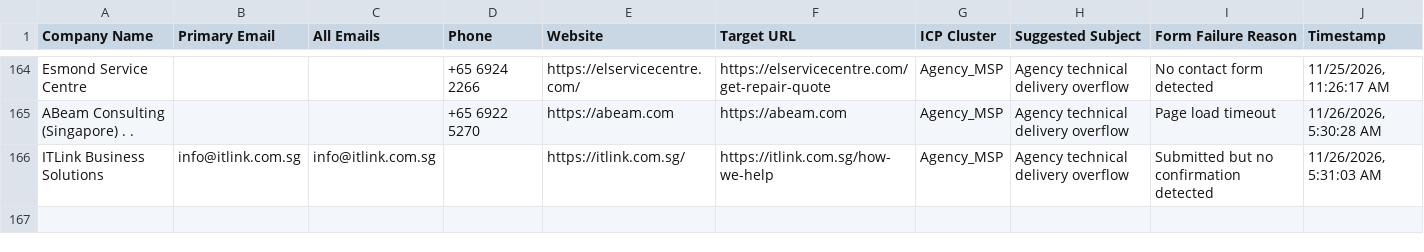
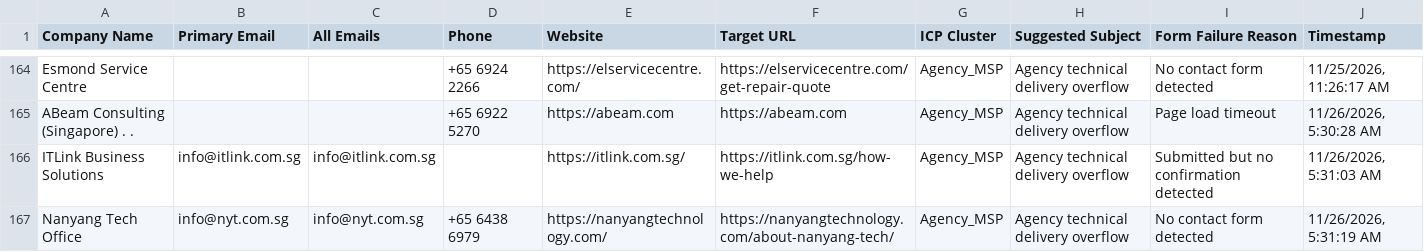
Before and after one commit to AhtehshamSanandwala/outreach-automation, a CSV file: form_results/cold_email_agency_leads.csv, drawn as a sheet; only a part is shown, gaps mark what is left out; the diff names each change by its address in the sheet, - before the commit and + after, or states it on an @@ line.

```diff
--- a/form_results/cold_email_agency_leads.csv
+++ b/form_results/cold_email_agency_leads.csv
+row 167: Nanyang Tech Office | info@nyt.com.sg | info@nyt.com.sg | +65 6438 6979 | https://nanyangtechnology.com/ | https://nanyangtechnology.com/about-nanyang-tech/ | Agency_MSP | Agency technical delivery overflow | No contact form detected | 11/26/2026, 5:31:19 AM
```
Also changed, not shown: form_results/cold_email_outbound_queue.csv, form_results/contact_results.csv, 7 other files.
